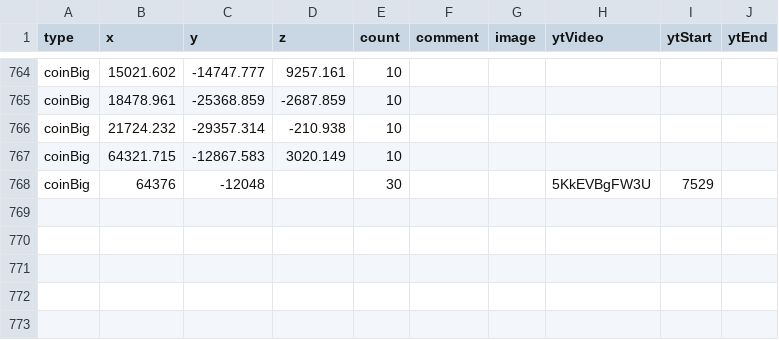
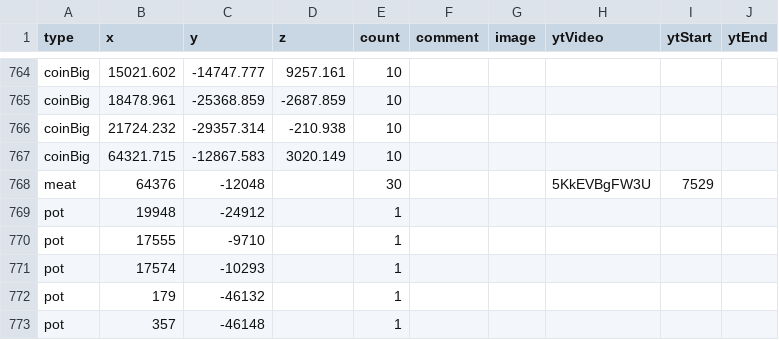
Before and after one commit to SupraGamesCommunity/map-siu, a CSV file: data/gold.csv, drawn as a sheet; only a part is shown, gaps mark what is left out.

Commit message:
added images and co-ords for pots/meat

```diff
--- a/data/gold.csv
+++ b/data/gold.csv
@@ -767,2 +767,7 @@ coinBig,21724.232,-29357.314,-210.938,10,,,,,
 coinBig,64321.715,-12867.583,3020.149,10,,,,,
-coinBig,64376,-12048,,30,,,5KkEVBgFW3U,7529,
+meat,64376,-12048,,30,,,5KkEVBgFW3U,7529,
+pot,19948,-24912,,1,,,,,
+pot,17555,-9710,,1,,,,,
+pot,17574,-10293,,1,,,,,
+pot,179,-46132,,1,,,,,
+pot,357,-46148,,1,,,,,
```
Also changed, not shown: data/upgrades.csv, 40 other files.
